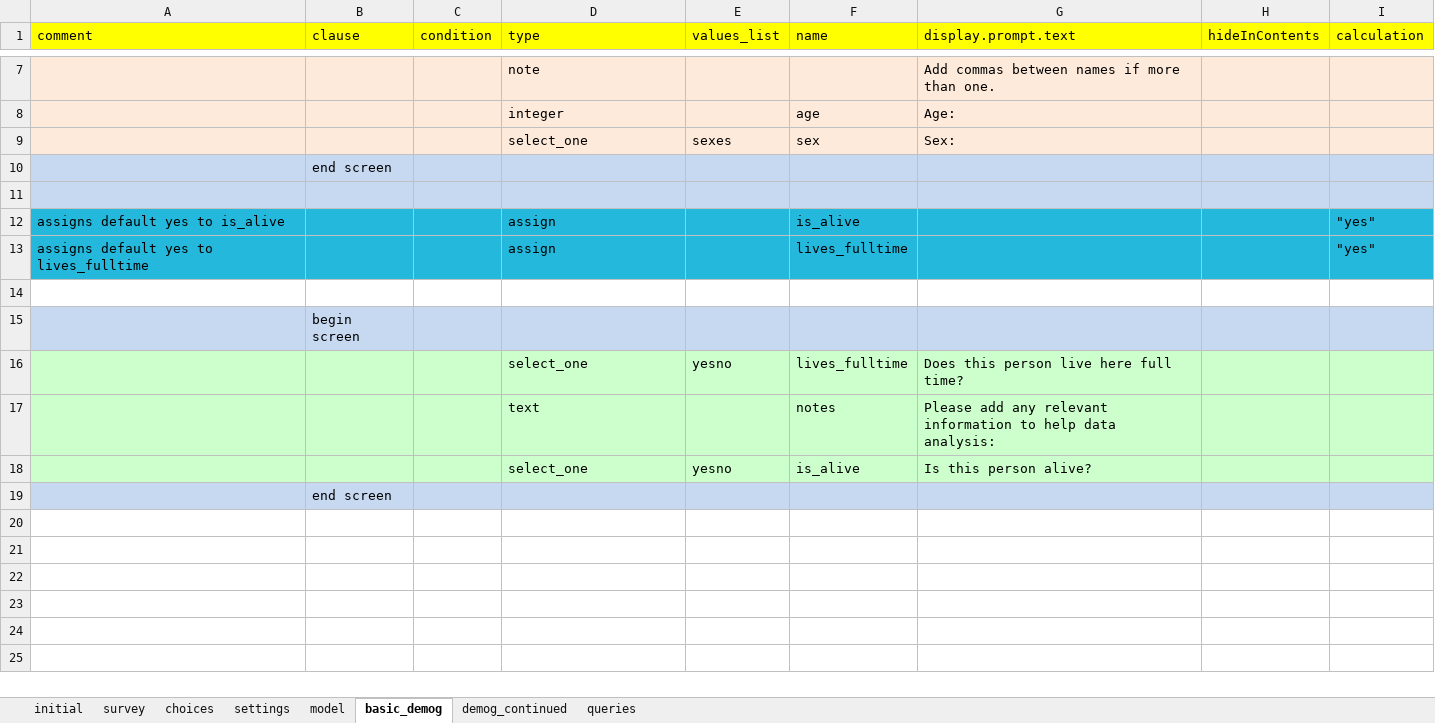
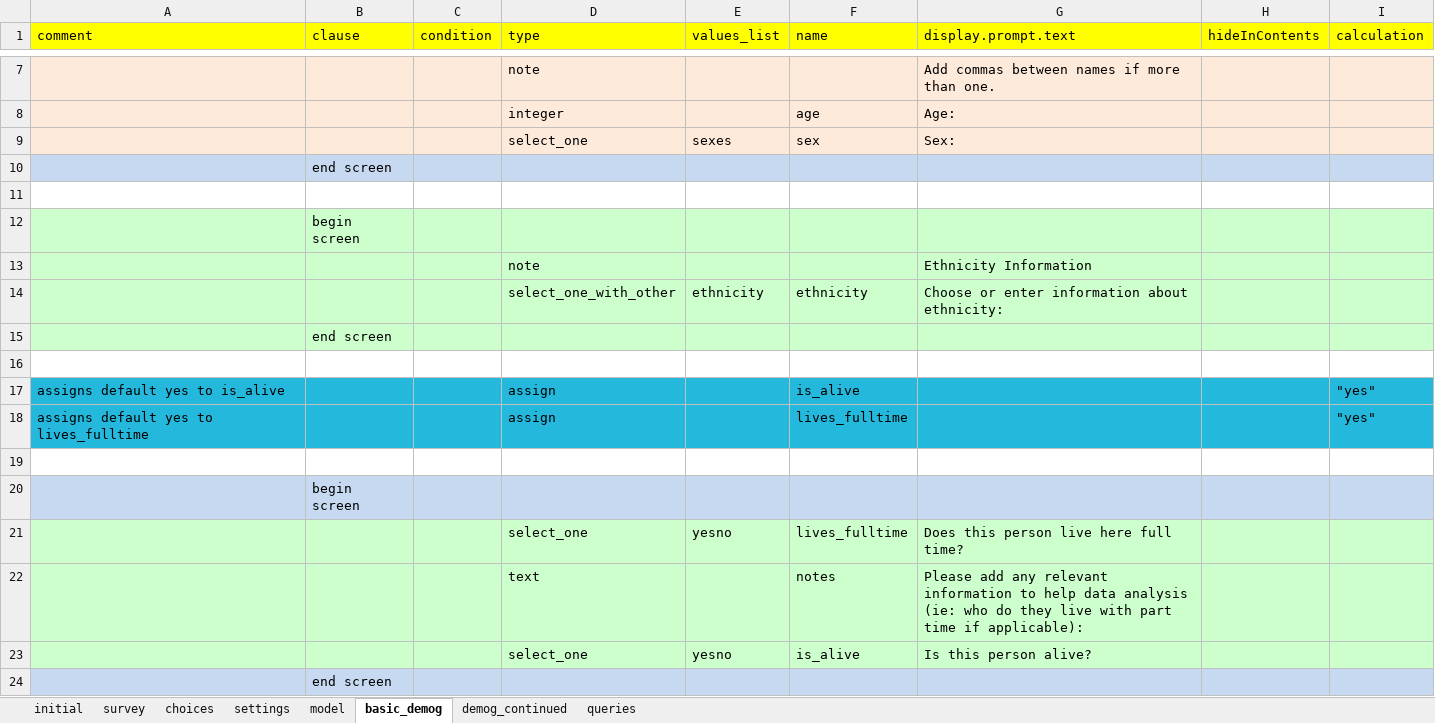
Before and after one commit to Fijian-Networks/Survey-development, an Excel workbook: ODK-X_surveys/app/config/tables/household_member/forms/household_member/household_member.xlsx, sheet basic_demog, drawn as a sheet; only a part is shown, gaps mark what is left out; values as stored, in another font and other column widths than the file's, no borders; addresses are those after the commit; the diff names each change by its address in the sheet, - before the commit and + after, or states it on an @@ line.

```diff
--- a/ODK-X_surveys/app/config/tables/household_member/forms/household_member/household_member.xlsx (sheet basic_demog)
+++ b/ODK-X_surveys/app/config/tables/household_member/forms/household_member/household_member.xlsx (sheet basic_demog)
-A11:I11 fill: #C6D9F1
+A11:I11 fill: none
+row 12:  | begin screen
+row 13:  |  |  | note |  |  | Ethnicity Information
+row 14:  |  |  | select_one_with_other | ethnicity | ethnicity | Choose or enter information about ethnicity:
+row 15:  | end screen
+row 16: (empty)
-G22 (display.prompt.text): …help data analysis:
+G22 (display.prompt.text): …help data analysis (ie: who do they live with part time if applicable):
```
Also changed, not shown: sheet choices, sheet model, sheet demog_continued, ODK-X_surveys/app/config/tables/household_census/forms/household_census/household_census.xlsx, ODK-X_surveys/app/config/tables/household_items/forms/household_items/household_items.xlsx, 36 other files.
